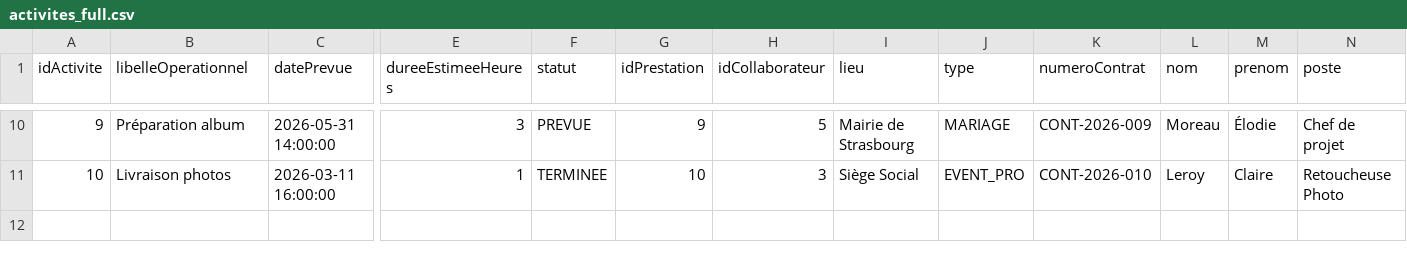
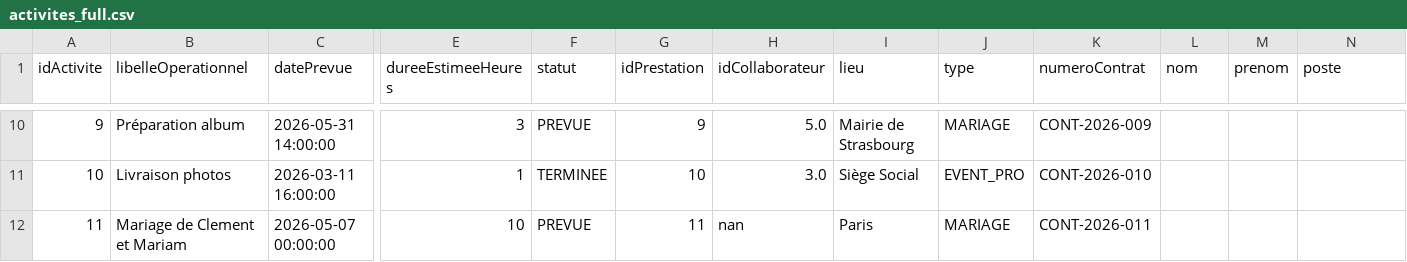
Before and after one commit to xRayZenXRZ/bug-free-waffle, a CSV file: programmation_python/data/combined/activites_full.csv, drawn as a sheet; only a part is shown, gaps mark what is left out; rows hold the shown columns only; the diff covers the shown part only; the diff names each change by its address in the sheet, - before the commit and + after, or states it on an @@ line.

```diff
--- a/programmation_python/data/combined/activites_full.csv
+++ b/programmation_python/data/combined/activites_full.csv
-H10 (idCollaborateur): 5
+H10 (idCollaborateur): 5.0
-L10 (nom): Moreau
+L10 (nom): (empty)
-M10 (prenom): Élodie
+M10 (prenom): (empty)
-N10 (poste): Chef de projet
+N10 (poste): (empty)
-H11 (idCollaborateur): 3
+H11 (idCollaborateur): 3.0
-L11 (nom): Leroy
+L11 (nom): (empty)
-M11 (prenom): Claire
+M11 (prenom): (empty)
-N11 (poste): Retoucheuse Photo
+N11 (poste): (empty)
+row 12: 11 | Mariage de Clement et Mariam | 2026-05-07 00:00:00 | 10 | PREVUE | 11 | nan | Paris | MARIAGE | CONT-2026-011
```
Also changed, not shown: 32 edited cells elsewhere in this file, 15 other files.
